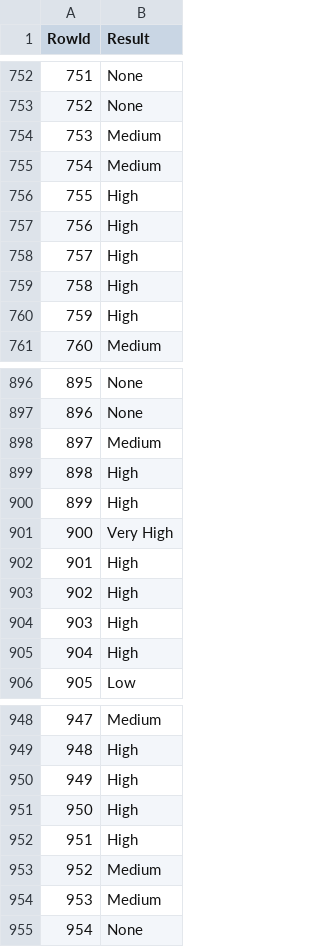
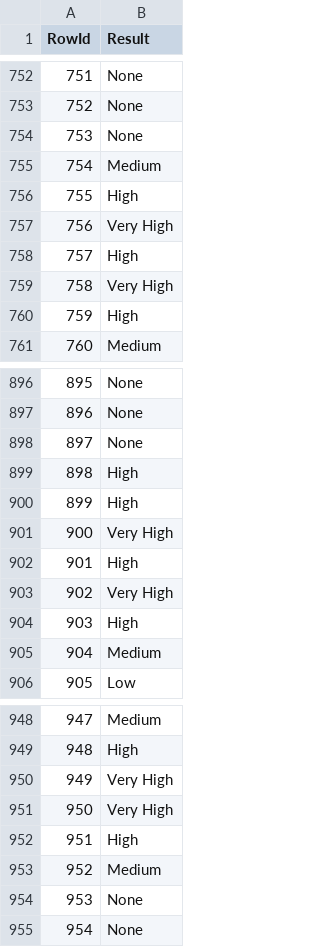
Before and after one commit to simaobarroso/tp-daa, a CSV file: competicao/predictions.csv, drawn as a sheet; only a part is shown, gaps mark what is left out; the diff covers the shown part only.

```diff
--- a/competicao/predictions.csv
+++ b/competicao/predictions.csv
@@ -753,8 +753,8 @@ RowId,Result
 752,None
-753,Medium
+753,None
 754,Medium
 755,High
-756,High
+756,Very High
 757,High
-758,High
+758,Very High
 759,High
@@ -897,3 +897,3 @@ RowId,Result
 896,None
-897,Medium
+897,None
 898,High
@@ -902,5 +902,5 @@ RowId,Result
 901,High
-902,High
+902,Very High
 903,High
-904,High
+904,Medium
 905,Low
@@ -949,7 +949,7 @@ RowId,Result
 948,High
-949,High
-950,High
+949,Very High
+950,Very High
 951,High
 952,Medium
-953,Medium
+953,None
 954,None
```
Also changed, not shown: 130 edited cells elsewhere in this file.
